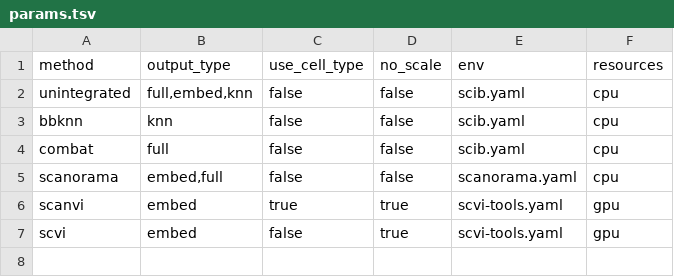
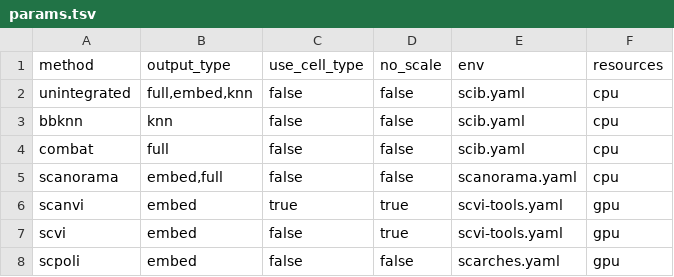
Before and after one commit to HCA-integration/sc-atlasing-toolbox, a TSV file: workflow/integration/params.tsv, drawn as a sheet; the diff names each change by its address in the sheet, - before the commit and + after, or states it on an @@ line.

Commit message:
add scpoli

```diff
--- a/workflow/integration/params.tsv
+++ b/workflow/integration/params.tsv
+row 8: scpoli | embed | false | false | scarches.yaml | gpu
```
Also changed, not shown: 7 other files.
